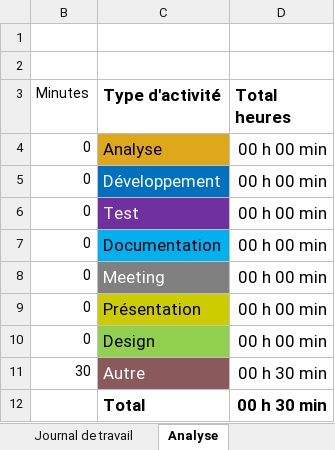
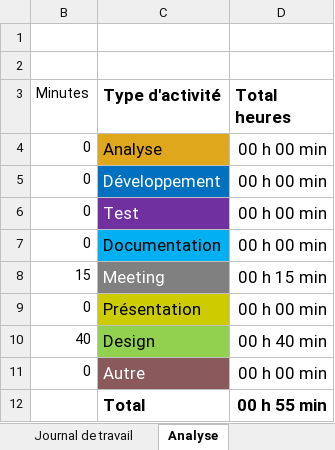
Before and after one commit to ethanschafstall/P_AppMobile-Passion-Lecture, an Excel workbook: docs/JNLTrav.xlsx, sheet Analyse, drawn as a sheet; values as stored, in another font and other column widths than the file's, no borders; charts and pictures not drawn; the diff names each change by its address in the sheet, - before the commit and + after, or states it on an @@ line.

```diff
--- a/docs/JNLTrav.xlsx (sheet Analyse)
+++ b/docs/JNLTrav.xlsx (sheet Analyse)
-B8 (Minutes): 0
+B8 (Minutes): 15
-D8 (Total heures): 00 h 00 min
+D8 (Total heures): 00 h 15 min
-B10 (Minutes): 0
+B10 (Minutes): 40
-D10 (Total heures): 00 h 00 min
+D10 (Total heures): 00 h 40 min
-B11 (Minutes): 30
+B11 (Minutes): 0
-D11 (Total heures): 00 h 30 min
+D11 (Total heures): 00 h 00 min
-D12 (Total heures): 00 h 30 min
+D12 (Total heures): 00 h 55 min
```
Also changed, not shown: sheet Journal de travail, hidden cells, charts or pictures.
